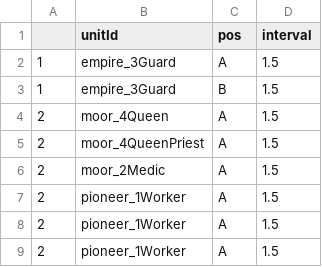
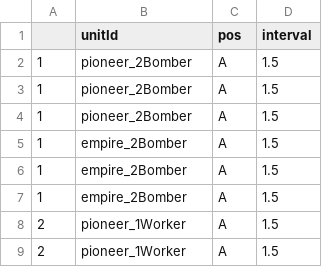
Before and after one commit to Team-Custos/Project_UndyingDefense, a CSV file: Assets/Test_ExcelWaveData.csv, drawn as a sheet; only a part is shown.

```diff
--- a/Assets/Test_ExcelWaveData.csv
+++ b/Assets/Test_ExcelWaveData.csv
@@ -1,8 +1,8 @@
 ,unitId,pos,interval
-1,empire_3Guard,A,1.5
-1,empire_3Guard,B,1.5
-2,moor_4Queen,A,1.5
-2,moor_4QueenPriest,A,1.5
-2,moor_2Medic,A,1.5
-2,pioneer_1Worker,A,1.5
+1,pioneer_2Bomber,A,1.5
+1,pioneer_2Bomber,A,1.5
+1,pioneer_2Bomber,A,1.5
+1,empire_2Bomber,A,1.5
+1,empire_2Bomber,A,1.5
+1,empire_2Bomber,A,1.5
 2,pioneer_1Worker,A,1.5
```
Also changed, not shown: 50 other files.
